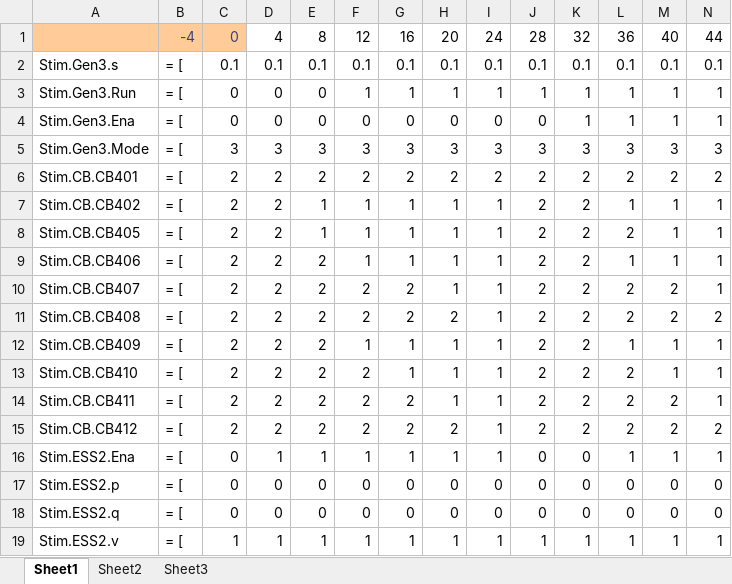
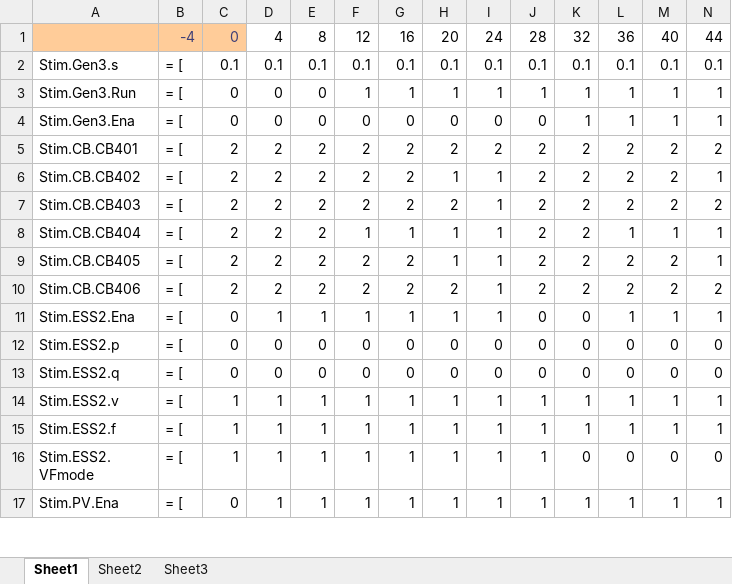
Before and after one commit to PowerSystemsHIL/EPHCC, an Excel workbook: DistributionSystems/SimulinkOpal/Banshee/Stimuli.xlsx, sheet Sheet1, drawn as a sheet; only a part is shown; the shorter side is filled out with more unchanged rows; values as stored, in another font and other column widths than the file's, no borders; conditional formats not drawn; removed rows and columns are numbered as before the commit, all else as after; rows hold the shown columns only; the diff covers the shown part only; the diff names each change by its address in the sheet, - before the commit and + after, or states it on an @@ line.

```diff
--- a/DistributionSystems/SimulinkOpal/Banshee/Stimuli.xlsx (sheet Sheet1)
+++ b/DistributionSystems/SimulinkOpal/Banshee/Stimuli.xlsx (sheet Sheet1)
-row 5: Stim.Gen3.Mode | = [ | 3 | 3 | 3 | 3 | 3 | 3 | 3 | 3 | 3 | 3 | 3 | 3
-E6: 1
+E6: 2
-F6: 1
+F6: 2
-G6: 1
+G6: 2
-L6: 1
+L6: 2
-M6: 1
+M6: 2
-row 8: Stim.CB.CB405 | = [ | 2 | 2 | 1 | 1 | 1 | 1 | 1 | 2 | 2 | 2 | 1 | 1
-row 9: Stim.CB.CB406 | = [ | 2 | 2 | 2 | 1 | 1 | 1 | 1 | 2 | 2 | 1 | 1 | 1
-row 10: Stim.CB.CB407 | = [ | 2 | 2 | 2 | 2 | 2 | 1 | 1 | 2 | 2 | 2 | 2 | 1
-A7: Stim.CB.CB408
+A7: Stim.CB.CB403
-A8: Stim.CB.CB409
+A8: Stim.CB.CB404
-row 13: Stim.CB.CB410 | = [ | 2 | 2 | 2 | 2 | 1 | 1 | 1 | 2 | 2 | 2 | 1 | 1
-A9: Stim.CB.CB411
+A9: Stim.CB.CB405
-A10: Stim.CB.CB412
+A10: Stim.CB.CB406
```
Also changed, not shown: 5 added rows, 5 removed rows, 16 edited cells and cell formats elsewhere in this sheet, formulas that keep their value, DistributionSystems/SimulinkOpal/Banshee/relay_settings/F4_relay_nrel.xlsx, 3 other files.
